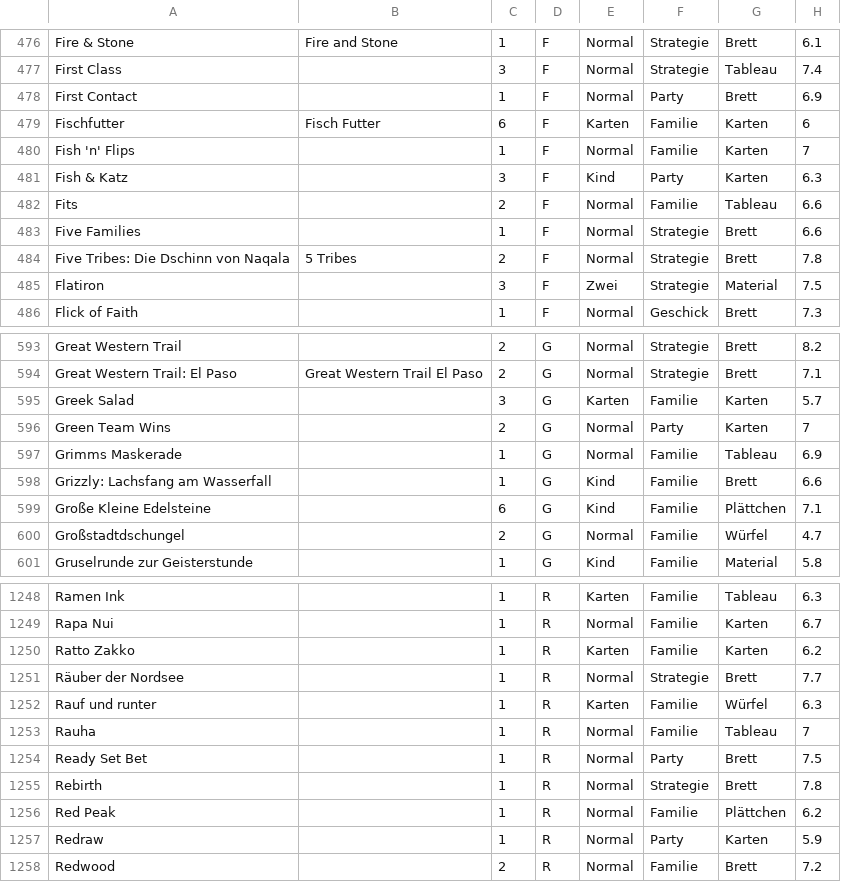
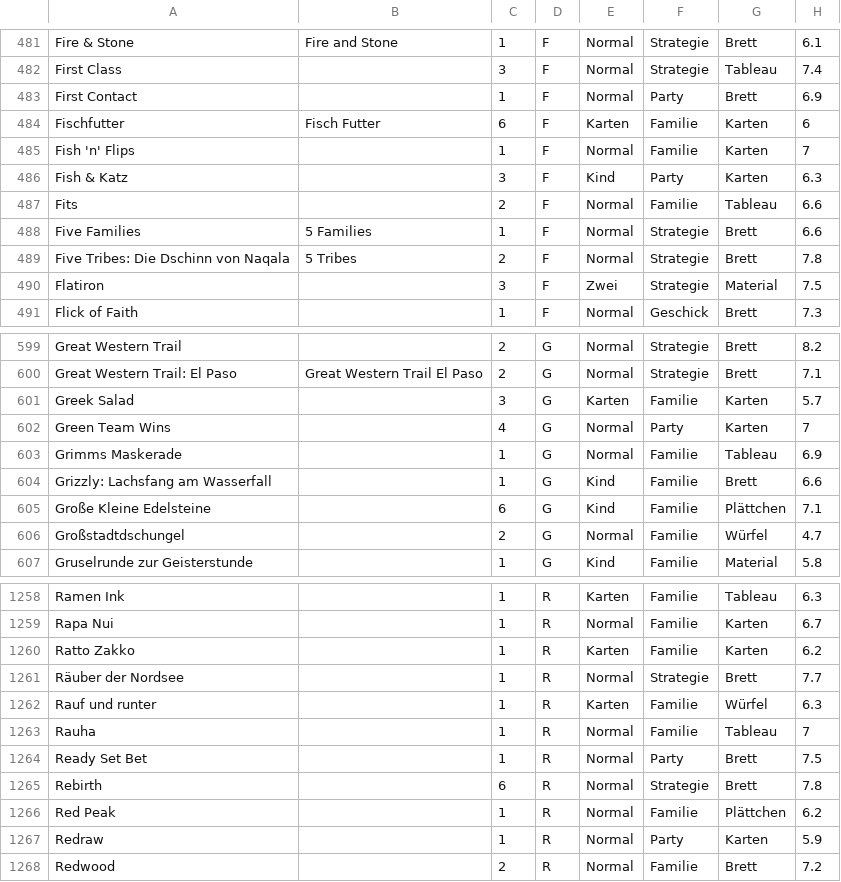
Before and after one commit to KiraResari/spielwiesn_spielothek, a CSV file: assets/Spieleliste.csv, drawn as a sheet; only a part is shown, gaps mark what is left out; addresses are those after the commit; the diff covers the shown part only; the diff names each change by its address in the sheet, - before the commit and + after, or states it on an @@ line.

```diff
--- a/assets/Spieleliste.csv
+++ b/assets/Spieleliste.csv
-B488: (empty)
+B488: 5 Families
-C602: 2
+C602: 4
-C1265: 1
+C1265: 6
```
Also changed, not shown: 11 added rows and 1 edited cell elsewhere in this file.
